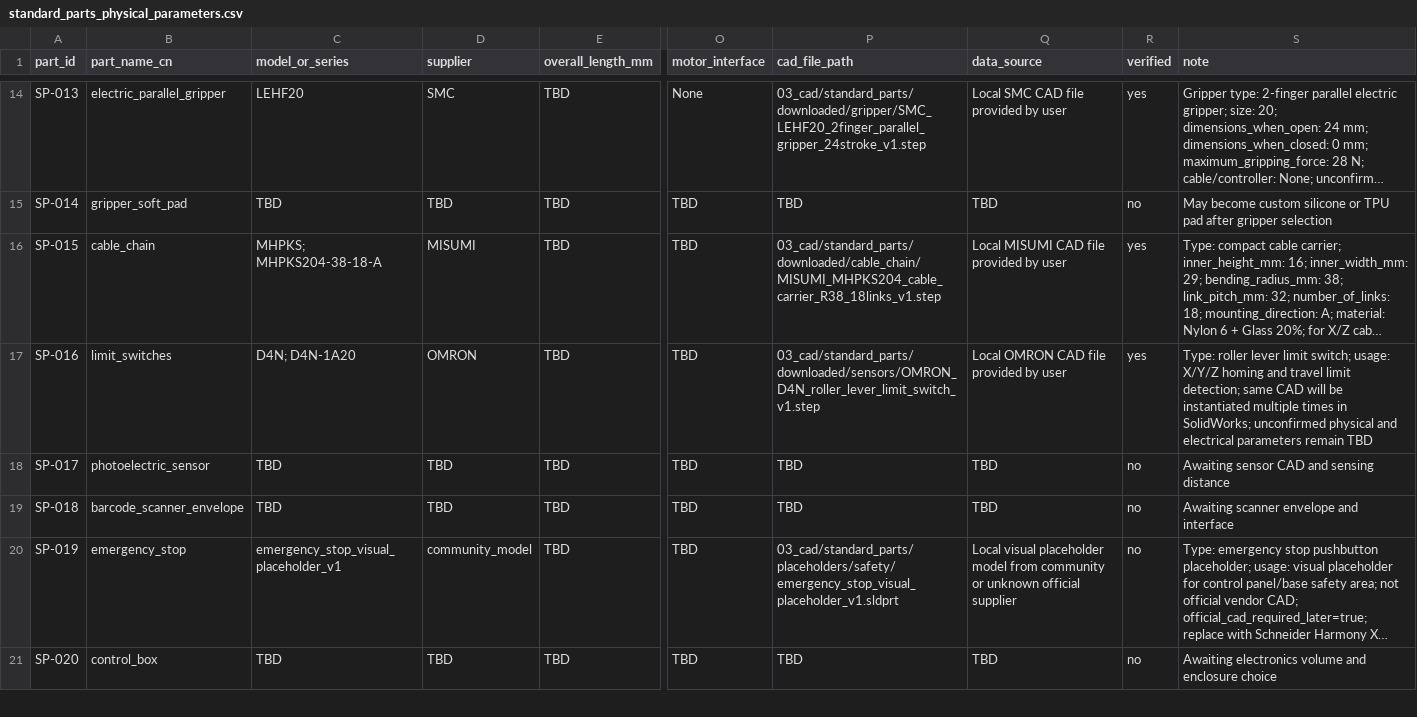
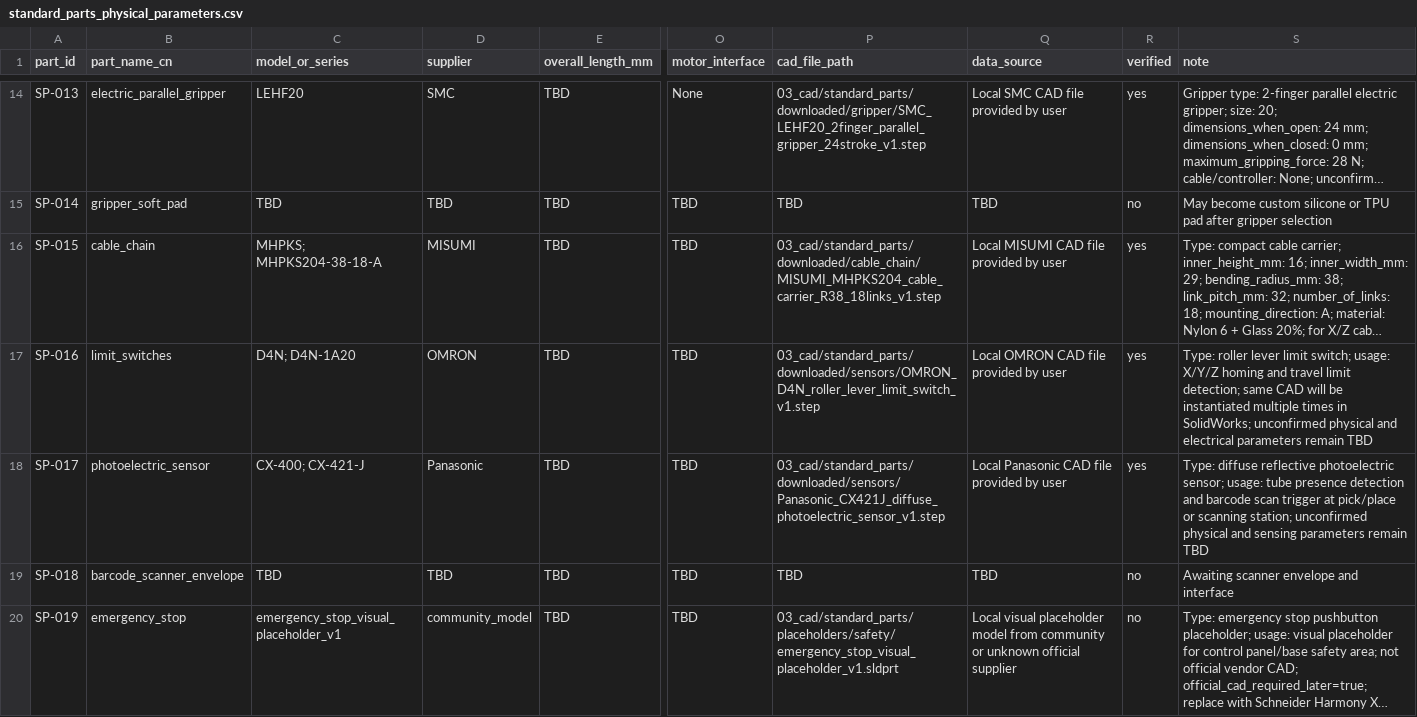
Before and after one commit to DoomSlayer001/blood-sorting-robot-industrial-design, a CSV file: 02_bom/standard_parts_physical_parameters.csv, drawn as a sheet; only a part is shown, gaps mark what is left out; the shorter side is filled out with more unchanged rows; long unchanged cells end in …; the diff names each change by its address in the sheet, - before the commit and + after, or states it on an @@ line.

```diff
--- a/02_bom/standard_parts_physical_parameters.csv
+++ b/02_bom/standard_parts_physical_parameters.csv
-C18 (model_or_series): TBD
+C18 (model_or_series): CX-400; CX-421-J
-D18 (supplier): TBD
+D18 (supplier): Panasonic
-P18 (cad_file_path): TBD
+P18 (cad_file_path): 03_cad/standard_parts/downloaded/sensors/Panasonic_CX421J_diffuse_photoelectric_sensor_v1.step
-Q18 (data_source): TBD
+Q18 (data_source): Local Panasonic CAD file provided by user
-R18 (verified): no
+R18 (verified): yes
-S18 (note): Awaiting sensor CAD and sensing distance
+S18 (note): Type: diffuse reflective photoelectric sensor; usage: tube presence detection and barcode scan trigger at pick/place or scanning station; unconfirmed physical and sensing parameters remain TBD
```
Also changed, not shown: 02_bom/standard_parts_bom_v1.csv, 6 other files.
